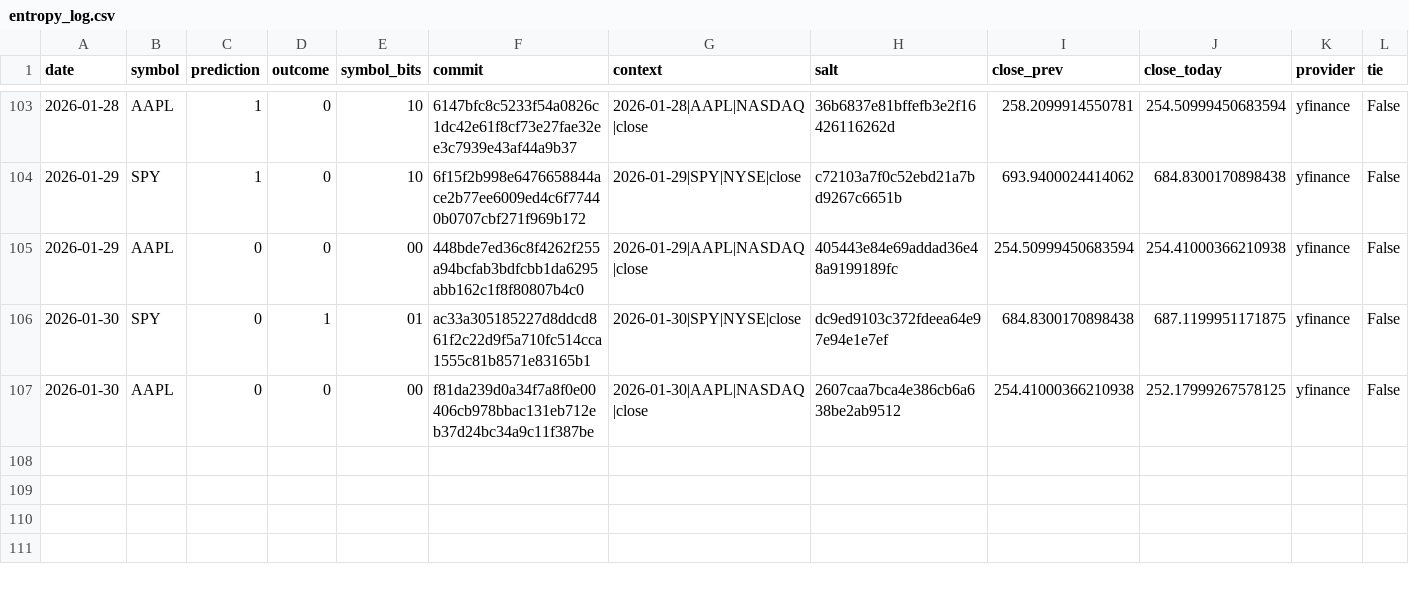
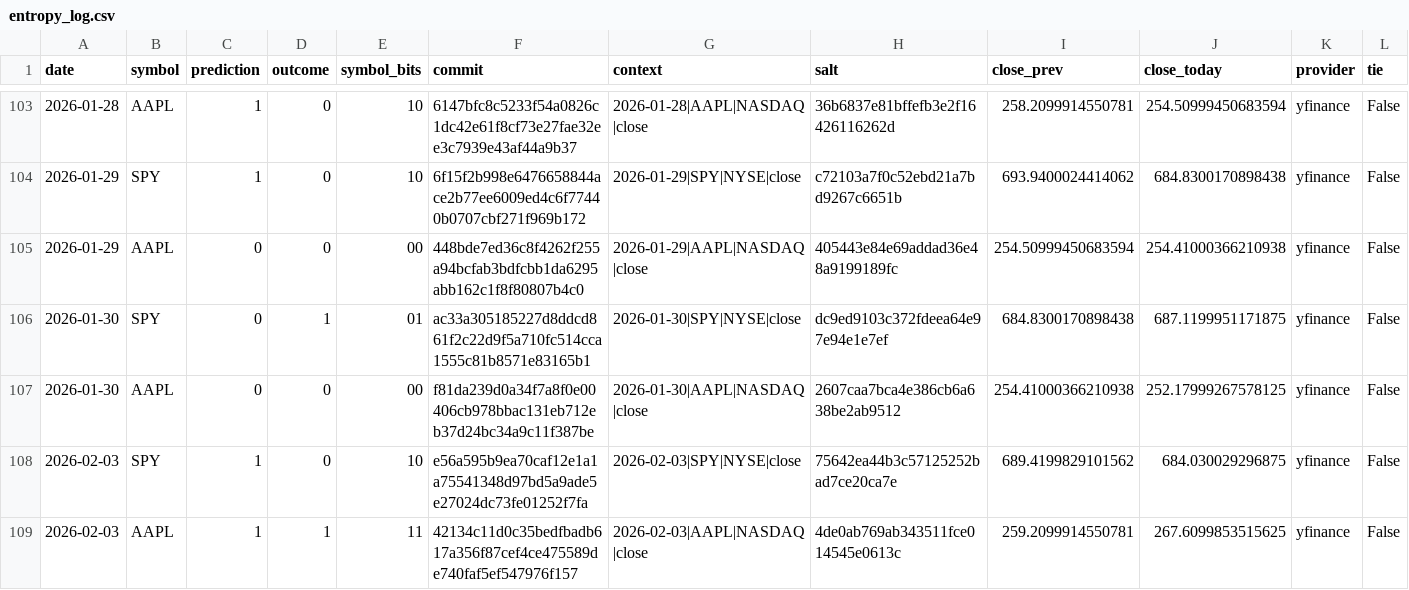
Before and after one commit to pqcnerd/rrpe-drbg, a CSV file: outputs/entropy_log.csv, drawn as a sheet; only a part is shown, gaps mark what is left out; rows hold the shown columns only; the diff names each change by its address in the sheet, - before the commit and + after, or states it on an @@ line.

```diff
--- a/outputs/entropy_log.csv
+++ b/outputs/entropy_log.csv
+row 108: 2026-02-03 | SPY | 1 | 0 | 10 | e56a595b9ea70caf12e1a1a75541348d97bd5a9ade5e27024dc73fe01252f7fa | 2026-02-03|SPY|NYSE|close | 75642ea44b3c57125252bad7ce20ca7e | 689.4199829101562 | 684.030029296875 | yfinance | False
+row 109: 2026-02-03 | AAPL | 1 | 1 | 11 | 42134c11d0c35bedfbadb617a356f87cef4ce475589de740faf5ef547976f157 | 2026-02-03|AAPL|NASDAQ|close | 4de0ab769ab343511fce014545e0613c | 259.2099914550781 | 267.6099853515625 | yfinance | False
```
Also changed, not shown: 1 other file.
